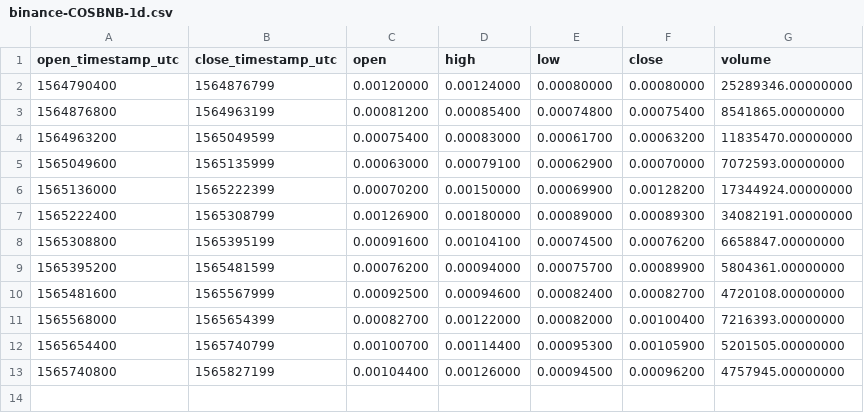
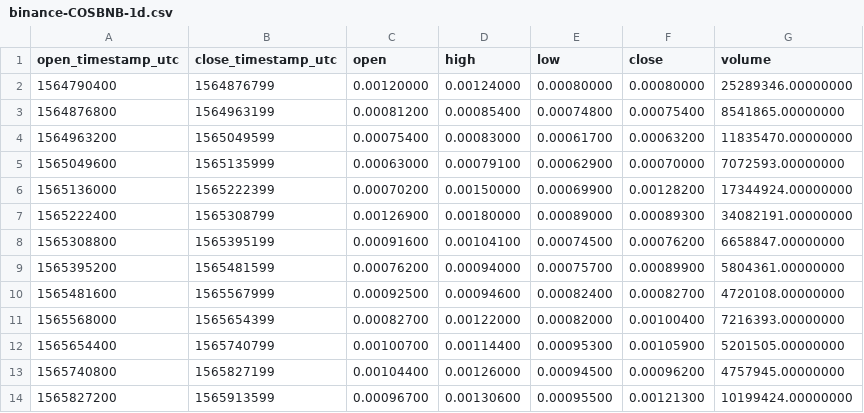
Before and after one commit to cryptobigbro/binance-COSBNB, a CSV file: binance-COSBNB-1d.csv, drawn as a sheet.

```diff
--- a/binance-COSBNB-1d.csv
+++ b/binance-COSBNB-1d.csv
@@ -13 +13,2 @@ open_timestamp_utc,close_timestamp_utc,open,high,low,close,volume
 1565740800,1565827199,0.00104400,0.00126000,0.00094500,0.00096200,4757945.00000000
+1565827200,1565913599,0.00096700,0.00130600,0.00095500,0.00121300,10199424.00000000
```
Also changed, not shown: binance-COSBNB-1h.csv, 1 other file.
